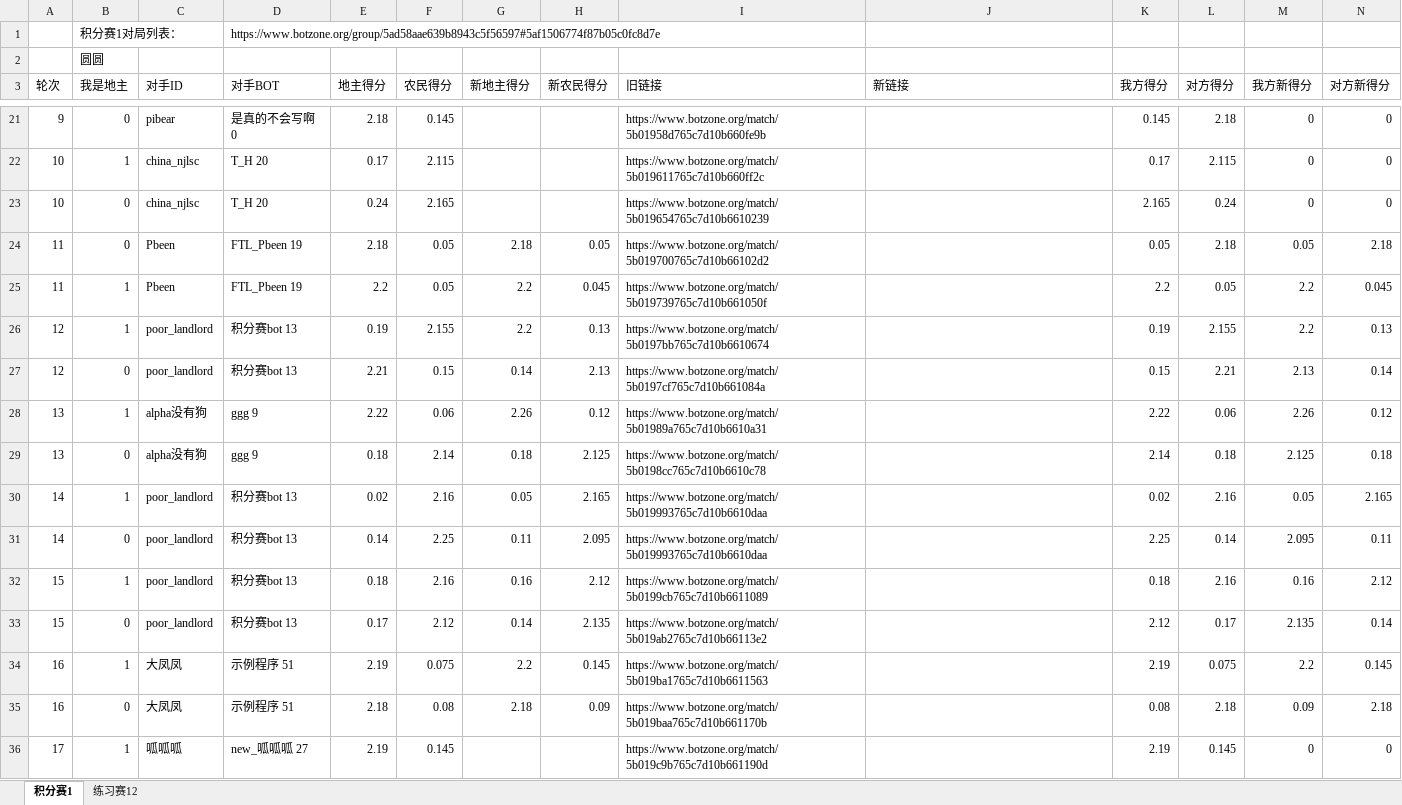
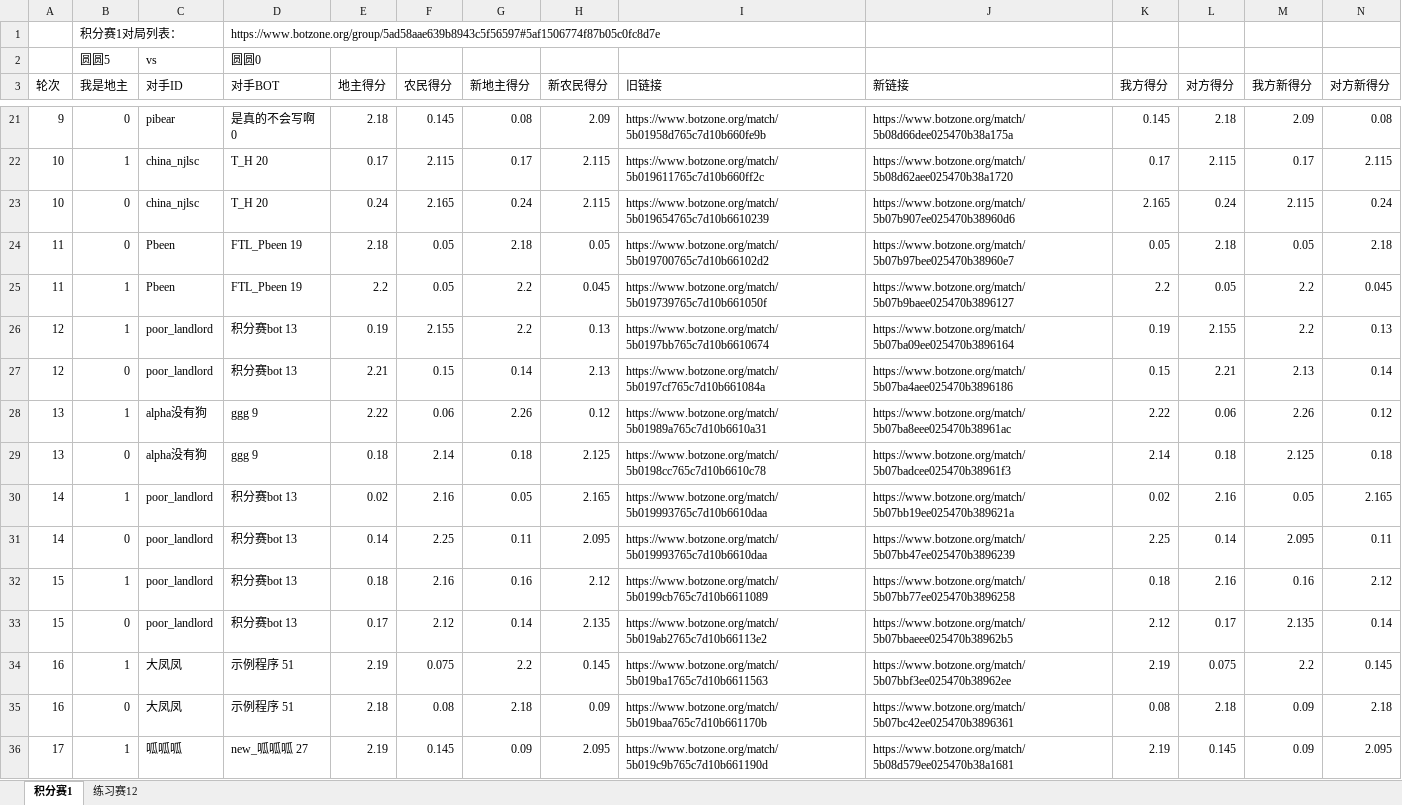
Before and after one commit to shiyqw/doudizhu, an Excel workbook: 对局记录.xlsx, sheet 积分赛1, drawn as a sheet; only a part is shown, gaps mark what is left out; values as stored, in another font and other column widths than the file's, no cell formats; removed rows and columns are numbered as before the commit, all else as after; the diff covers the shown part only; the diff names each change by its address in the sheet, - before the commit and + after, or states it on an @@ line.

```diff
--- a/对局记录.xlsx (sheet 积分赛1)
+++ b/对局记录.xlsx (sheet 积分赛1)
-row 2:  | 圆圆
+row 2:  | 圆圆5 | vs | 圆圆0
-G21 (新地主得分): (empty)
+G21 (新地主得分): 0.08
-H21 (新农民得分): (empty)
+H21 (新农民得分): 2.09
-J21 (新链接): (empty)
+J21 (新链接): https://www.botzone.org/match/5b08d66dee025470b38a175a
-M21 (我方新得分): 0
+M21 (我方新得分): 2.09
-N21 (对方新得分): 0
+N21 (对方新得分): 0.08
-G22 (新地主得分): (empty)
+G22 (新地主得分): 0.17
-H22:H23 (新农民得分): (empty)
+H22:H23 (新农民得分): 2.115
-J22 (新链接): (empty)
+J22 (新链接): https://www.botzone.org/match/5b08d62aee025470b38a1720
-M22 (我方新得分): 0
+M22 (我方新得分): 0.17
-N22 (对方新得分): 0
+N22 (对方新得分): 2.115
-G23 (新地主得分): (empty)
+G23 (新地主得分): 0.24
-J23 (新链接): (empty)
+J23 (新链接): https://www.botzone.org/match/5b07b907ee025470b38960d6
-M23 (我方新得分): 0
+M23 (我方新得分): 2.115
-N23 (对方新得分): 0
+N23 (对方新得分): 0.24
-J24 (新链接): (empty)
+J24 (新链接): https://www.botzone.org/match/5b07b97bee025470b38960e7
-J25 (新链接): (empty)
+J25 (新链接): https://www.botzone.org/match/5b07b9baee025470b3896127
-J26 (新链接): (empty)
+J26 (新链接): https://www.botzone.org/match/5b07ba09ee025470b3896164
-J27 (新链接): (empty)
+J27 (新链接): https://www.botzone.org/match/5b07ba4aee025470b3896186
-J28 (新链接): (empty)
+J28 (新链接): https://www.botzone.org/match/5b07ba8eee025470b38961ac
-J29 (新链接): (empty)
+J29 (新链接): https://www.botzone.org/match/5b07badcee025470b38961f3
-J30 (新链接): (empty)
+J30 (新链接): https://www.botzone.org/match/5b07bb19ee025470b389621a
-J31 (新链接): (empty)
+J31 (新链接): https://www.botzone.org/match/5b07bb47ee025470b3896239
-J32 (新链接): (empty)
+J32 (新链接): https://www.botzone.org/match/5b07bb77ee025470b3896258
-J33 (新链接): (empty)
+J33 (新链接): https://www.botzone.org/match/5b07bbaeee025470b38962b5
-J34 (新链接): (empty)
+J34 (新链接): https://www.botzone.org/match/5b07bbf3ee025470b38962ee
-J35 (新链接): (empty)
+J35 (新链接): https://www.botzone.org/match/5b07bc42ee025470b3896361
-G36 (新地主得分): (empty)
+G36 (新地主得分): 0.09
-H36 (新农民得分): (empty)
+H36 (新农民得分): 2.095
-J36 (新链接): (empty)
+J36 (新链接): https://www.botzone.org/match/5b08d579ee025470b38a1681
-M36 (我方新得分): 0
+M36 (我方新得分): 0.09
-N36 (对方新得分): 0
+N36 (对方新得分): 2.095
```
Also changed, not shown: 206 edited cells elsewhere in this sheet, cell formats.
